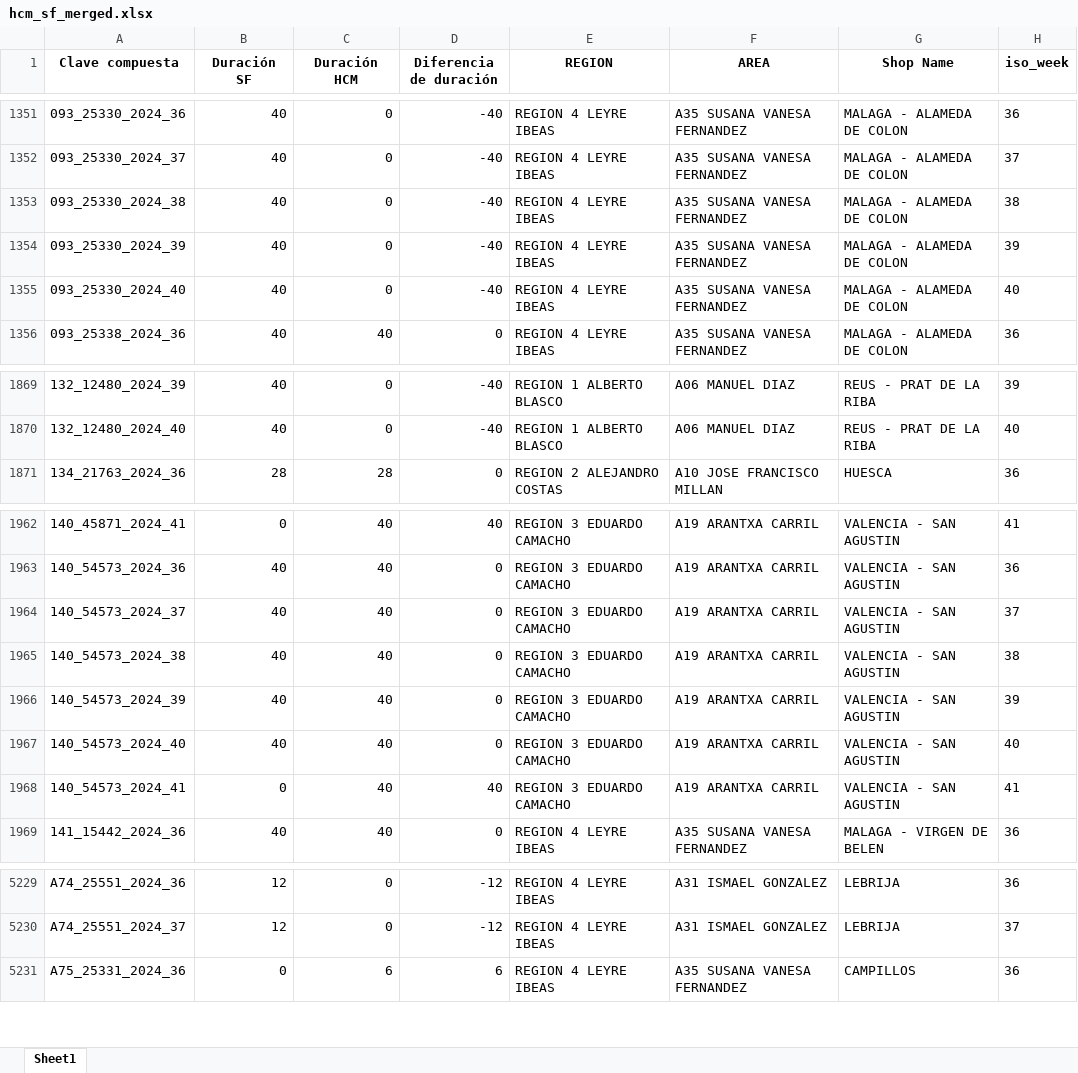
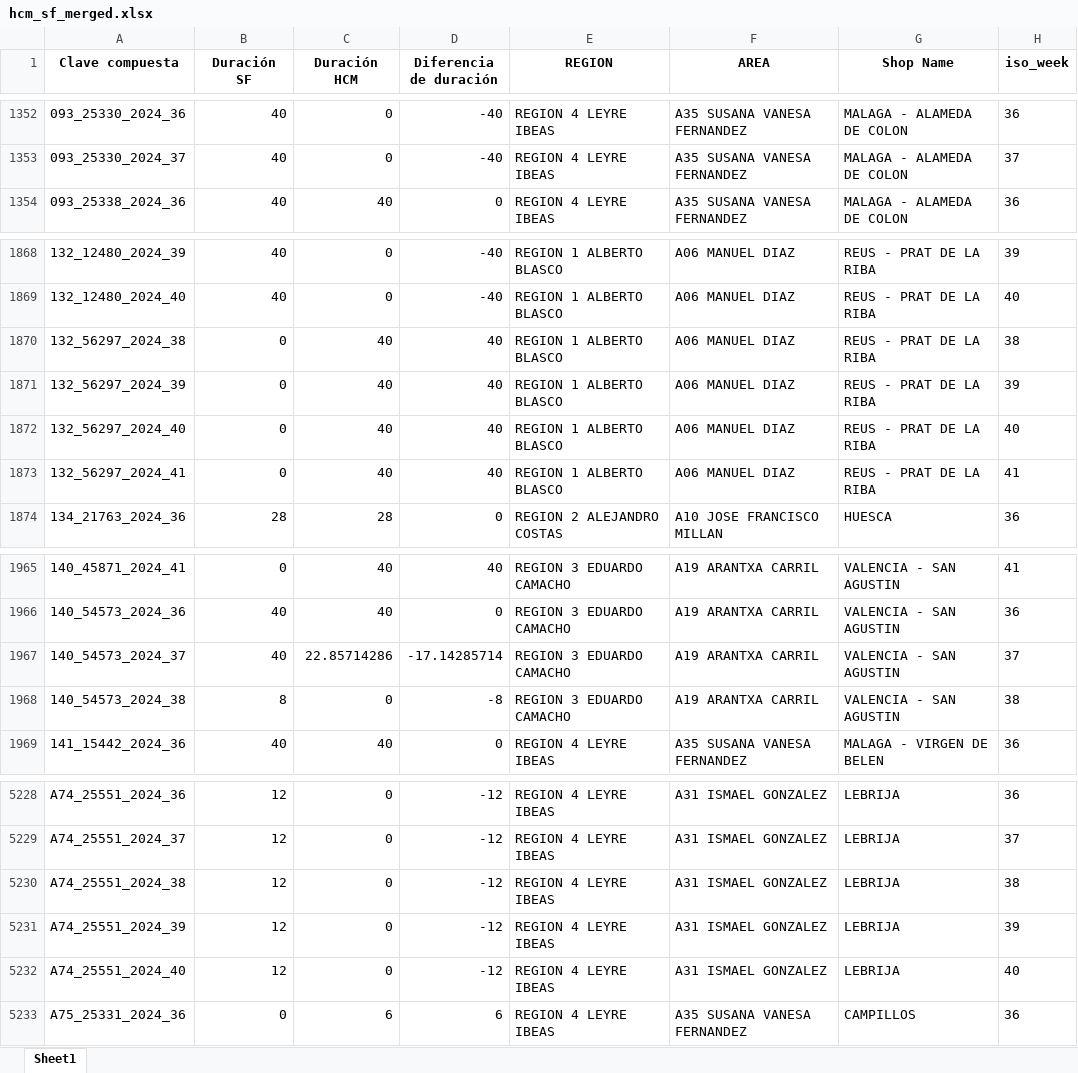
Before and after one commit to alisaleks/Agenda_App, an Excel workbook: hcm_sf_merged.xlsx, sheet Sheet1, drawn as a sheet; only a part is shown, gaps mark what is left out; values as stored, in another font and other column widths than the file's, no borders; removed rows and columns are numbered as before the commit, all else as after; the diff covers the shown part only; the diff names each change by its address in the sheet, - before the commit and + after, or states it on an @@ line.

Commit message:
Automatic dataset update

```diff
--- a/hcm_sf_merged.xlsx (sheet Sheet1)
+++ b/hcm_sf_merged.xlsx (sheet Sheet1)
-row 1353: 093_25330_2024_38 | 40 | 0 | -40 | REGION 4 LEYRE IBEAS | A35 SUSANA VANESA FERNANDEZ | MALAGA - ALAMEDA DE COLON | 38
-row 1354: 093_25330_2024_39 | 40 | 0 | -40 | REGION 4 LEYRE IBEAS | A35 SUSANA VANESA FERNANDEZ | MALAGA - ALAMEDA DE COLON | 39
-row 1355: 093_25330_2024_40 | 40 | 0 | -40 | REGION 4 LEYRE IBEAS | A35 SUSANA VANESA FERNANDEZ | MALAGA - ALAMEDA DE COLON | 40
+row 1870: 132_56297_2024_38 | 0 | 40 | 40 | REGION 1 ALBERTO BLASCO | A06 MANUEL DIAZ | REUS - PRAT DE LA RIBA | 38
+row 1871: 132_56297_2024_39 | 0 | 40 | 40 | REGION 1 ALBERTO BLASCO | A06 MANUEL DIAZ | REUS - PRAT DE LA RIBA | 39
+row 1872: 132_56297_2024_40 | 0 | 40 | 40 | REGION 1 ALBERTO BLASCO | A06 MANUEL DIAZ | REUS - PRAT DE LA RIBA | 40
+row 1873: 132_56297_2024_41 | 0 | 40 | 40 | REGION 1 ALBERTO BLASCO | A06 MANUEL DIAZ | REUS - PRAT DE LA RIBA | 41
-C1967 (Duración HCM): 40
+C1967 (Duración HCM): 22.85714286
-D1967 (Diferencia de duración): 0
+D1967 (Diferencia de duración): -17.14285714
-B1968 (Duración SF): 40
+B1968 (Duración SF): 8
-C1968 (Duración HCM): 40
+C1968 (Duración HCM): 0
-D1968 (Diferencia de duración): 0
+D1968 (Diferencia de duración): -8
-row 1966: 140_54573_2024_39 | 40 | 40 | 0 | REGION 3 EDUARDO CAMACHO | A19 ARANTXA CARRIL | VALENCIA - SAN AGUSTIN | 39
-row 1967: 140_54573_2024_40 | 40 | 40 | 0 | REGION 3 EDUARDO CAMACHO | A19 ARANTXA CARRIL | VALENCIA - SAN AGUSTIN | 40
-row 1968: 140_54573_2024_41 | 0 | 40 | 40 | REGION 3 EDUARDO CAMACHO | A19 ARANTXA CARRIL | VALENCIA - SAN AGUSTIN | 41
+row 5230: A74_25551_2024_38 | 12 | 0 | -12 | REGION 4 LEYRE IBEAS | A31 ISMAEL GONZALEZ | LEBRIJA | 38
+row 5231: A74_25551_2024_39 | 12 | 0 | -12 | REGION 4 LEYRE IBEAS | A31 ISMAEL GONZALEZ | LEBRIJA | 39
+row 5232: A74_25551_2024_40 | 12 | 0 | -12 | REGION 4 LEYRE IBEAS | A31 ISMAEL GONZALEZ | LEBRIJA | 40
```
Also changed, not shown: 3 added rows, 2 removed rows and 30 edited cells elsewhere in this sheet, regionmapping.xlsx, 17 other files.
